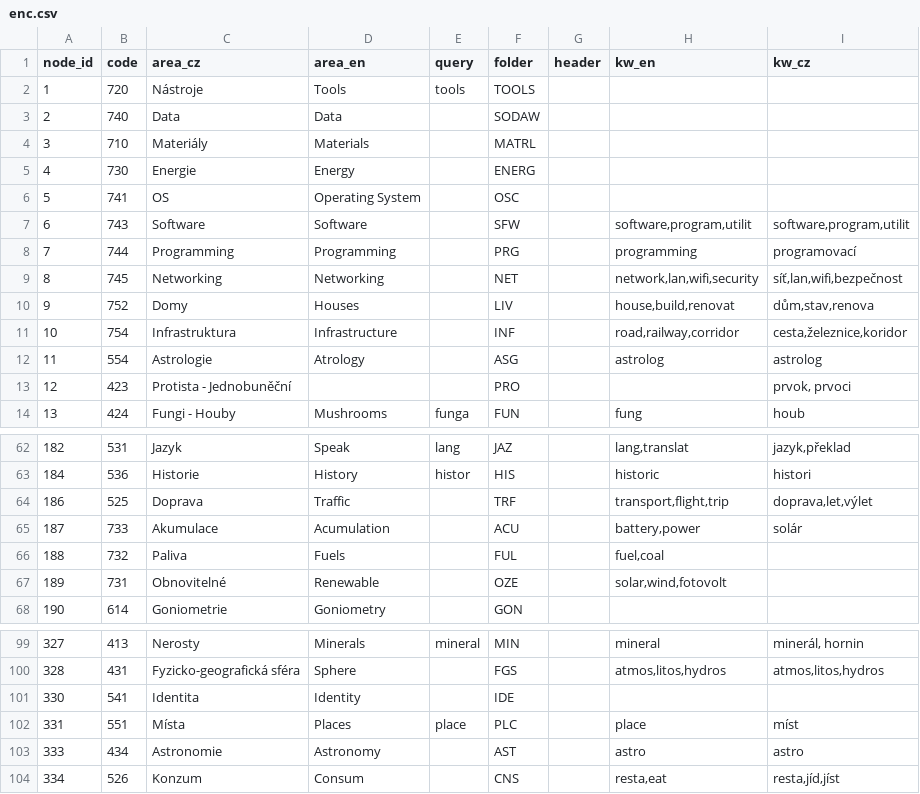
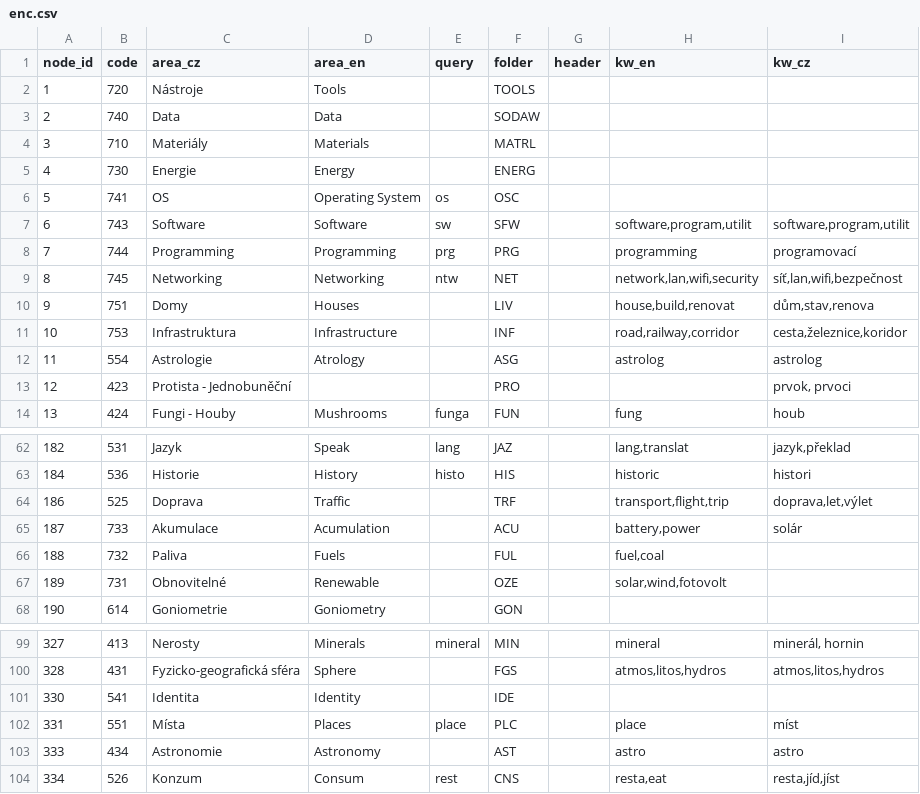
Before and after one commit to kubow/h808e, a CSV file: backup/enc.csv, drawn as a sheet; only a part is shown, gaps mark what is left out; the diff covers the shown part only.

```diff
--- a/backup/enc.csv
+++ b/backup/enc.csv
@@ -1,3 +1,3 @@
 node_id,code,area_cz,area_en,query,folder,header,kw_en,kw_cz
-1,720,Nástroje,Tools,tools,TOOLS,,,
+1,720,Nástroje,Tools,,TOOLS,,,
 2,740,Data,Data,,SODAW,,,
@@ -5,8 +5,8 @@ node_id,code,area_cz,area_en,query,folder,header,kw_en,kw_cz
 4,730,Energie,Energy,,ENERG,,,
-5,741,OS,Operating System,,OSC,,,
-6,743,Software,Software,,SFW,,"software,program,utilit","software,program,utilit"
-7,744,Programming,Programming,,PRG,,programming,programovací
-8,745,Networking,Networking,,NET,,"network,lan,wifi,security","síť,lan,wifi,bezpečnost"
-9,752,Domy,Houses,,LIV,,"house,build,renovat","dům,stav,renova"
-10,754,Infrastruktura,Infrastructure,,INF,,"road,railway,corridor","cesta,železnice,koridor"
+5,741,OS,Operating System,os,OSC,,,
+6,743,Software,Software,sw,SFW,,"software,program,utilit","software,program,utilit"
+7,744,Programming,Programming,prg,PRG,,programming,programovací
+8,745,Networking,Networking,ntw,NET,,"network,lan,wifi,security","síť,lan,wifi,bezpečnost"
+9,751,Domy,Houses,,LIV,,"house,build,renovat","dům,stav,renova"
+10,753,Infrastruktura,Infrastructure,,INF,,"road,railway,corridor","cesta,železnice,koridor"
 11,554,Astrologie,Atrology,,ASG,,astrolog,astrolog
@@ -62,3 +62,3 @@ node_id,code,area_cz,area_en,query,folder,header,kw_en,kw_cz
 182,531,Jazyk,Speak,lang,JAZ,,"lang,translat","jazyk,překlad"
-184,536,Historie,History,histor,HIS,,historic,histori
+184,536,Historie,History,histo,HIS,,historic,histori
 186,525,Doprava,Traffic,,TRF,,"transport,flight,trip","doprava,let,výlet"
@@ -103,2 +103,2 @@ node_id,code,area_cz,area_en,query,folder,header,kw_en,kw_cz
 333,434,Astronomie,Astronomy,,AST,,astro,astro
-334,526,Konzum,Consum,,CNS,,"resta,eat","resta,jíd,jíst"
+334,526,Konzum,Consum,rest,CNS,,"resta,eat","resta,jíd,jíst"
```
Also changed, not shown: 27 edited cells elsewhere in this file, backup/n53_hudba.csv, backup/n74_app.csv, 11 other files.
